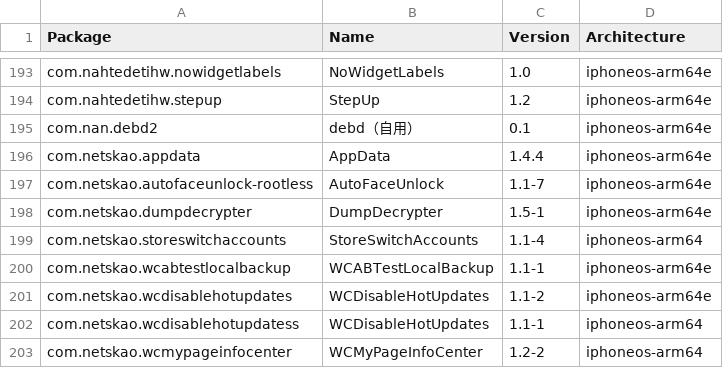
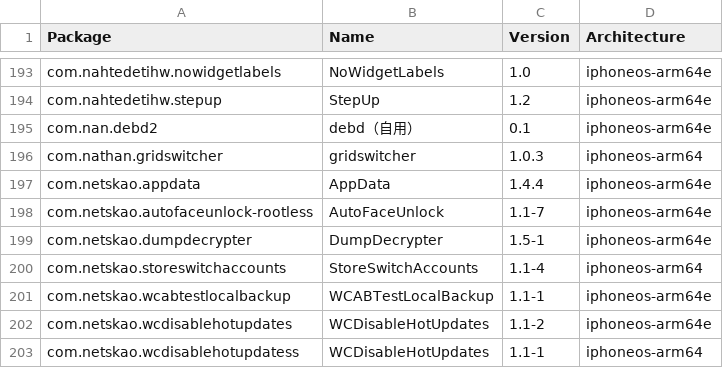
Before and after one commit to TrollStoreX/crc_bark, a CSV file: Library/Caches/com.nan.crc/cb8f4db08f054bf5c796c697cc397568b6c9b8a5a6c69a58b7bf20fc5e352883.csv, drawn as a sheet; only a part is shown, gaps mark what is left out; the shorter side is filled out with more unchanged rows; the diff names each change by its address in the sheet, - before the commit and + after, or states it on an @@ line.

```diff
--- a/Library/Caches/com.nan.crc/cb8f4db08f054bf5c796c697cc397568b6c9b8a5a6c69a58b7bf20fc5e352883.csv
+++ b/Library/Caches/com.nan.crc/cb8f4db08f054bf5c796c697cc397568b6c9b8a5a6c69a58b7bf20fc5e352883.csv
+row 196: com.nathan.gridswitcher | gridswitcher | 1.0.3 | iphoneos-arm64
```
